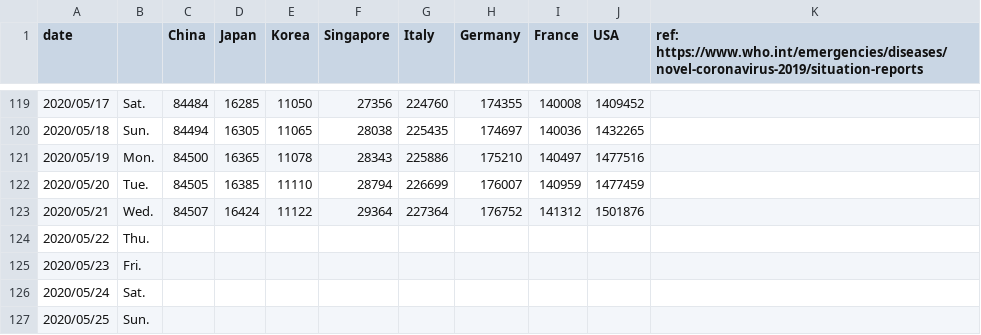
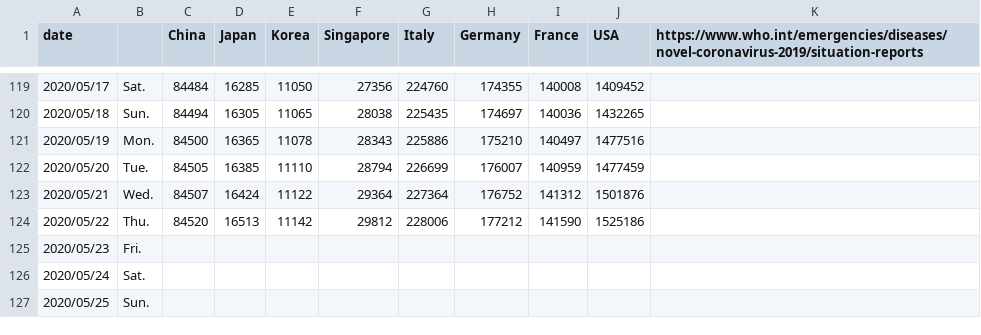
Before and after one commit to yoneken/covid19jp, a CSV file: COVID_2019.csv, drawn as a sheet; only a part is shown, gaps mark what is left out; the diff names each change by its address in the sheet, - before the commit and + after, or states it on an @@ line.

```diff
--- a/COVID_2019.csv
+++ b/COVID_2019.csv
-K1: ref: https://www.who.int/emergencies/diseases/novel-coronavirus-2019/situation-reports
+K1: https://www.who.int/emergencies/diseases/novel-coronavirus-2019/situation-reports
-C124 (China): (empty)
+C124 (China): 84520
-D124 (Japan): (empty)
+D124 (Japan): 16513
-E124 (Korea): (empty)
+E124 (Korea): 11142
-F124 (Singapore): (empty)
+F124 (Singapore): 29812
-G124 (Italy): (empty)
+G124 (Italy): 228006
-H124 (Germany): (empty)
+H124 (Germany): 177212
-I124 (France): (empty)
+I124 (France): 141590
-J124 (USA): (empty)
+J124 (USA): 1525186
```
Also changed, not shown: 1 other file.
